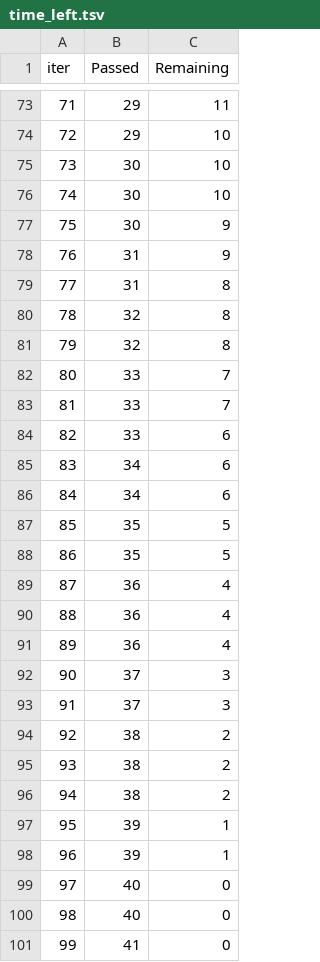
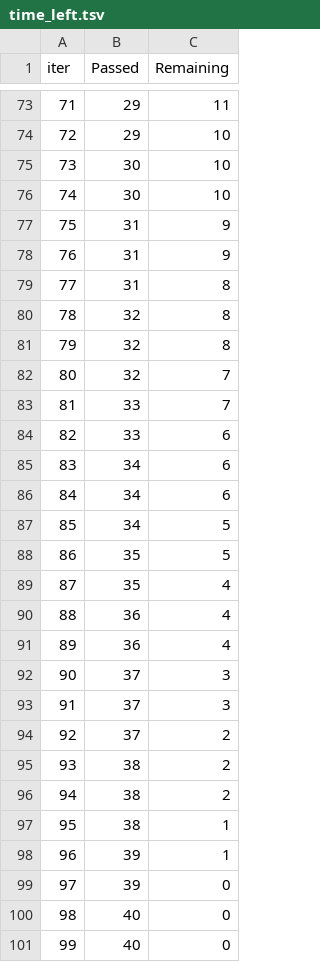
Before and after one commit to ArchanaSawant123/end-to-end-MLproject, a TSV file: catboost_info/time_left.tsv, drawn as a sheet; only a part is shown, gaps mark what is left out; removed rows and columns are numbered as before the commit, all else as after; the diff covers the shown part only; the diff names each change by its address in the sheet, - before the commit and + after, or states it on an @@ line.

```diff
--- a/catboost_info/time_left.tsv
+++ b/catboost_info/time_left.tsv
@@ column A (iter) renumbered between rows 8 and 101 @@
-B77 (Passed): 30
+B77 (Passed): 31
-B82 (Passed): 33
+B82 (Passed): 32
+row 87: 85 | 34 | 5
-C89 (Remaining): 5
+C89 (Remaining): 4
-row 89: 87 | 36 | 4
+row 94: 92 | 37 | 2
-C97 (Remaining): 2
+C97 (Remaining): 1
-C99 (Remaining): 1
+C99 (Remaining): 0
-row 101: 99 | 41 | 0
```
Also changed, not shown: 5 added rows, 5 removed rows and 21 edited cells elsewhere in this file, 5 other files.
